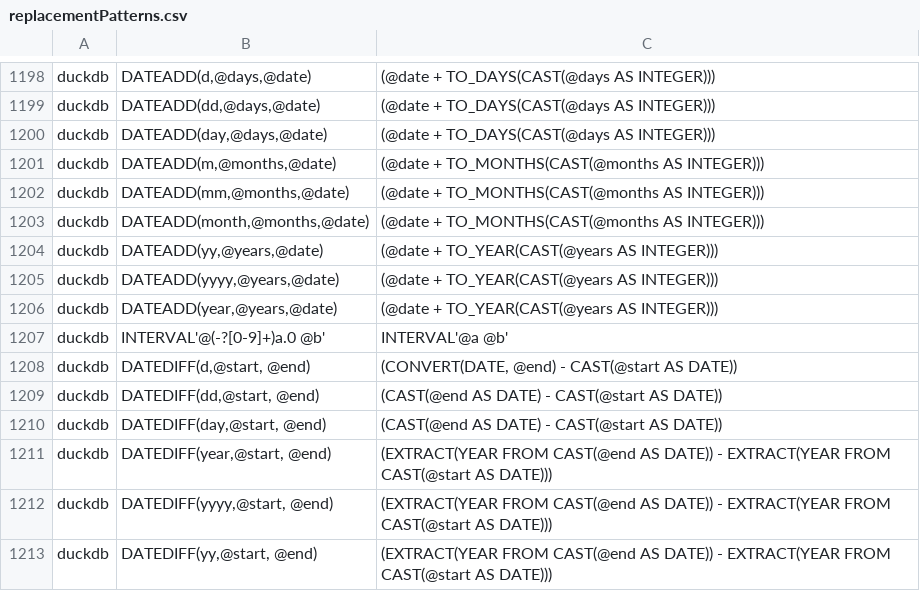
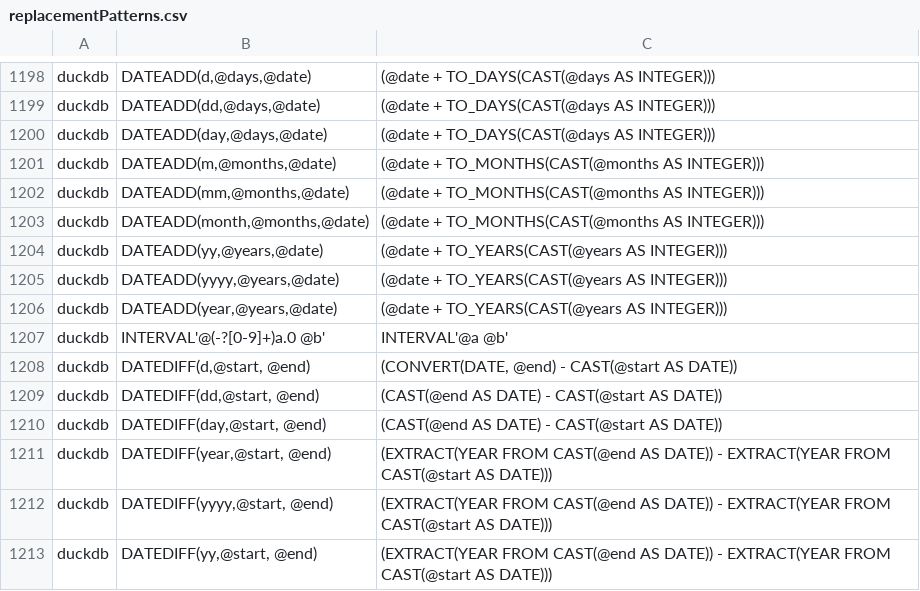
Before and after one commit to data2evidence/d2e-SqlRender, a CSV file: inst/csv/replacementPatterns.csv, drawn as a sheet; only a part is shown, gaps mark what is left out.

Commit message:
fix duckdb adding years + test

```diff
--- a/inst/csv/replacementPatterns.csv
+++ b/inst/csv/replacementPatterns.csv
@@ -1203,5 +1203,5 @@ duckdb,"DATEADD(mm,@months,@date)",(@date + TO_MONTHS(CAST(@months AS INTEGER)))
 duckdb,"DATEADD(month,@months,@date)",(@date + TO_MONTHS(CAST(@months AS INTEGER)))
-duckdb,"DATEADD(yy,@years,@date)",(@date + TO_YEAR(CAST(@years AS INTEGER)))
-duckdb,"DATEADD(yyyy,@years,@date)",(@date + TO_YEAR(CAST(@years AS INTEGER)))
-duckdb,"DATEADD(year,@years,@date)",(@date + TO_YEAR(CAST(@years AS INTEGER)))
+duckdb,"DATEADD(yy,@years,@date)",(@date + TO_YEARS(CAST(@years AS INTEGER)))
+duckdb,"DATEADD(yyyy,@years,@date)",(@date + TO_YEARS(CAST(@years AS INTEGER)))
+duckdb,"DATEADD(year,@years,@date)",(@date + TO_YEARS(CAST(@years AS INTEGER)))
 duckdb,INTERVAL'@(-?[0-9]+)a.0 @b',INTERVAL'@a @b'
```
Also changed, not shown: 1 other file.
